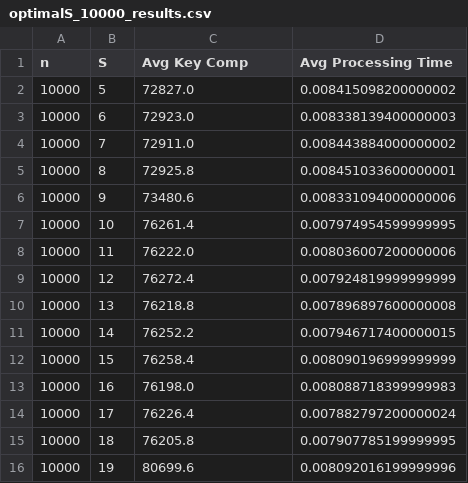
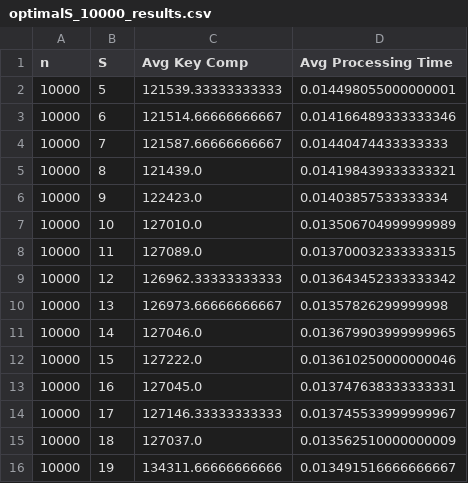
Before and after one commit to jdengoh/SC2001, a CSV file: Integration of Mergesort and Insertion Sort/csv_files/optimalS_10000_results.csv, drawn as a sheet.

```diff
--- a/Integration of Mergesort and Insertion Sort/csv_files/optimalS_10000_results.csv
+++ b/Integration of Mergesort and Insertion Sort/csv_files/optimalS_10000_results.csv
@@ -1,16 +1,16 @@
 n,S,Avg Key Comp,Avg Processing Time
-10000,5,72827.0,0.008415098200000002
-10000,6,72923.0,0.008338139400000003
-10000,7,72911.0,0.008443884000000002
-10000,8,72925.8,0.008451033600000001
-10000,9,73480.6,0.008331094000000006
-10000,10,76261.4,0.007974954599999995
-10000,11,76222.0,0.008036007200000006
-10000,12,76272.4,0.007924819999999999
-10000,13,76218.8,0.007896897600000008
-10000,14,76252.2,0.007946717400000015
-10000,15,76258.4,0.008090196999999999
-10000,16,76198.0,0.008088718399999983
-10000,17,76226.4,0.007882797200000024
-10000,18,76205.8,0.007907785199999995
-10000,19,80699.6,0.008092016199999996
+10000,5,121539.33333333333,0.014498055000000001
+10000,6,121514.66666666667,0.014166489333333346
+10000,7,121587.66666666667,0.01440474433333333
+10000,8,121439.0,0.014198439333333321
+10000,9,122423.0,0.01403857533333334
+10000,10,127010.0,0.013506704999999989
+10000,11,127089.0,0.013700032333333315
+10000,12,126962.33333333333,0.013643452333333342
+10000,13,126973.66666666667,0.01357826299999998
+10000,14,127046.0,0.013679903999999965
+10000,15,127222.0,0.013610250000000046
+10000,16,127045.0,0.013747638333333331
+10000,17,127146.33333333333,0.013745533999999967
+10000,18,127037.0,0.013562510000000009
+10000,19,134311.66666666666,0.013491516666666667
```
Also changed, not shown: Integration of Mergesort and Insertion Sort/csv_files/optimalS_10000000_results.csv, Integration of Mergesort and Insertion Sort/csv_files/optimalS_1000000_results.csv, 3 other files.
